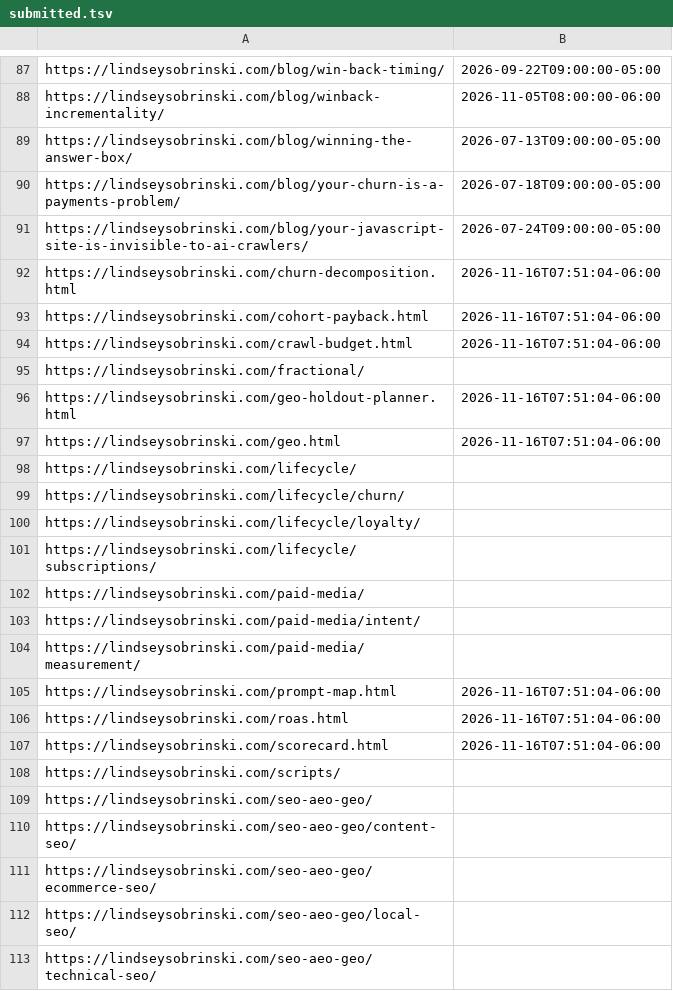
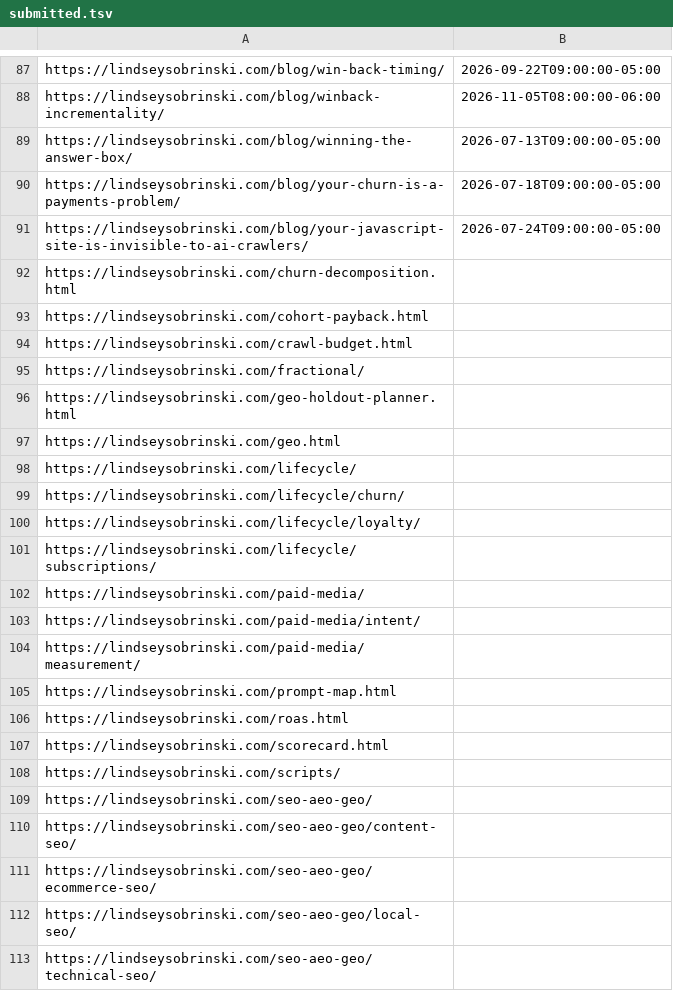
Before and after one commit to lsobrinski-marketing/lindseysobrinski.com, a TSV file: submitted.tsv, drawn as a sheet; only a part is shown, gaps mark what is left out.

```diff
--- a/submitted.tsv
+++ b/submitted.tsv
@@ -91,8 +91,8 @@ https://lindseysobrinski.com/blog/your-churn-is-a-payments-problem/	2026-07-18T0
 https://lindseysobrinski.com/blog/your-javascript-site-is-invisible-to-ai-crawlers/	2026-07-24T09:00:00-05:00
-https://lindseysobrinski.com/churn-decomposition.html	2026-11-16T07:51:04-06:00
-https://lindseysobrinski.com/cohort-payback.html	2026-11-16T07:51:04-06:00
-https://lindseysobrinski.com/crawl-budget.html	2026-11-16T07:51:04-06:00
+https://lindseysobrinski.com/churn-decomposition.html	
+https://lindseysobrinski.com/cohort-payback.html	
+https://lindseysobrinski.com/crawl-budget.html	
 https://lindseysobrinski.com/fractional/	
-https://lindseysobrinski.com/geo-holdout-planner.html	2026-11-16T07:51:04-06:00
-https://lindseysobrinski.com/geo.html	2026-11-16T07:51:04-06:00
+https://lindseysobrinski.com/geo-holdout-planner.html	
+https://lindseysobrinski.com/geo.html	
 https://lindseysobrinski.com/lifecycle/	
@@ -104,5 +104,5 @@ https://lindseysobrinski.com/paid-media/intent/
 https://lindseysobrinski.com/paid-media/measurement/	
-https://lindseysobrinski.com/prompt-map.html	2026-11-16T07:51:04-06:00
-https://lindseysobrinski.com/roas.html	2026-11-16T07:51:04-06:00
-https://lindseysobrinski.com/scorecard.html	2026-11-16T07:51:04-06:00
+https://lindseysobrinski.com/prompt-map.html	
+https://lindseysobrinski.com/roas.html	
+https://lindseysobrinski.com/scorecard.html	
 https://lindseysobrinski.com/scripts/	
```
